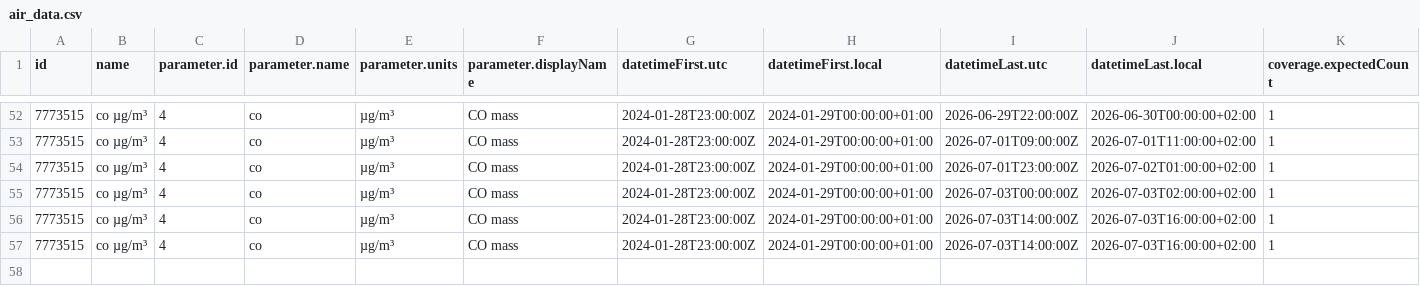
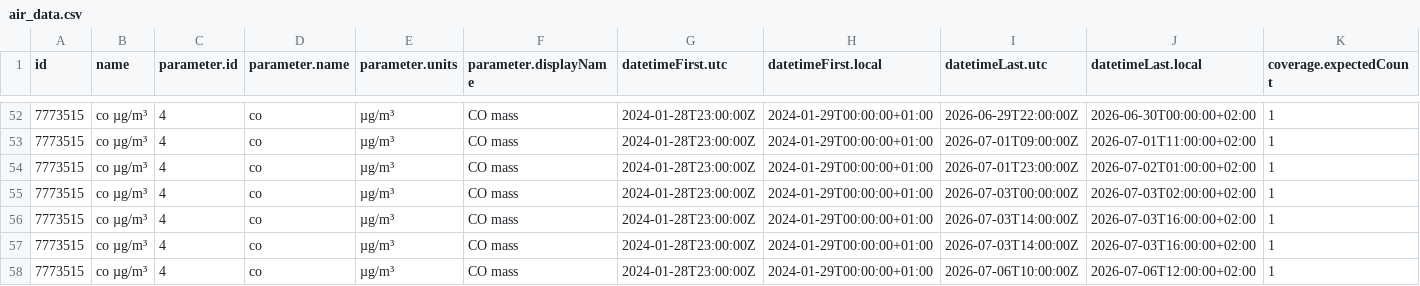
Before and after one commit to angulorojasmariaclaudia-coder/practica_08_airquality, a CSV file: data/air_data.csv, drawn as a sheet; only a part is shown, gaps mark what is left out; rows hold the shown columns only; the diff names each change by its address in the sheet, - before the commit and + after, or states it on an @@ line.

Commit message:
gh actions: Update data Mon Jul  6 11:44:00 UTC 2026

```diff
--- a/data/air_data.csv
+++ b/data/air_data.csv
+row 58: 7773515 | co µg/m³ | 4 | co | µg/m³ | CO mass | 2024-01-28T23:00:00Z | 2024-01-29T00:00:00+01:00 | 2026-07-06T10:00:00Z | 2026-07-06T12:00:00+02:00 | 1
```
